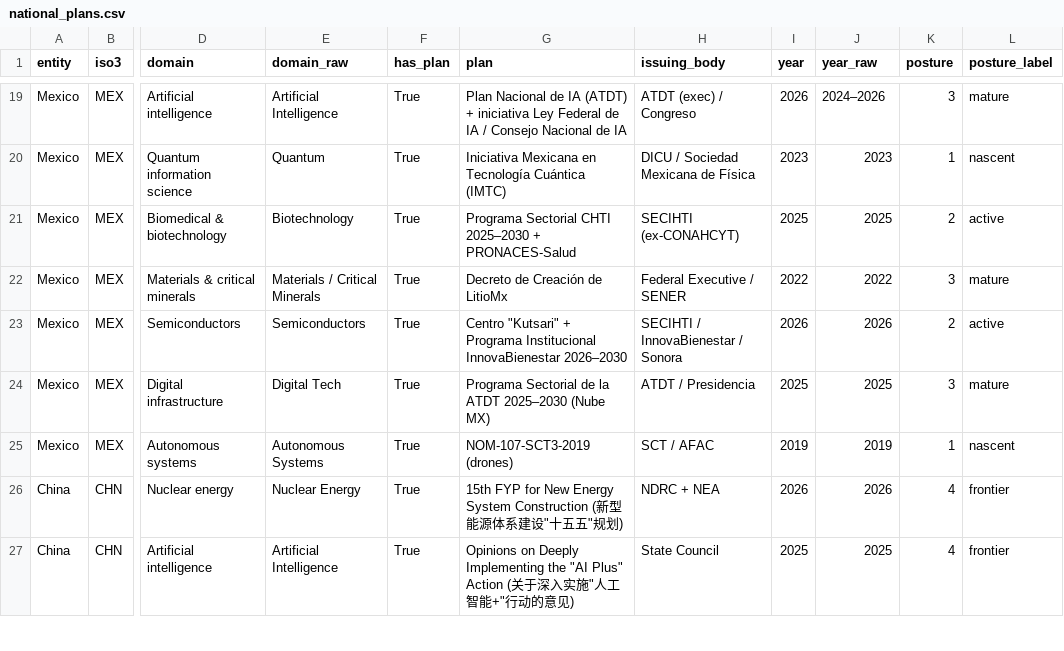
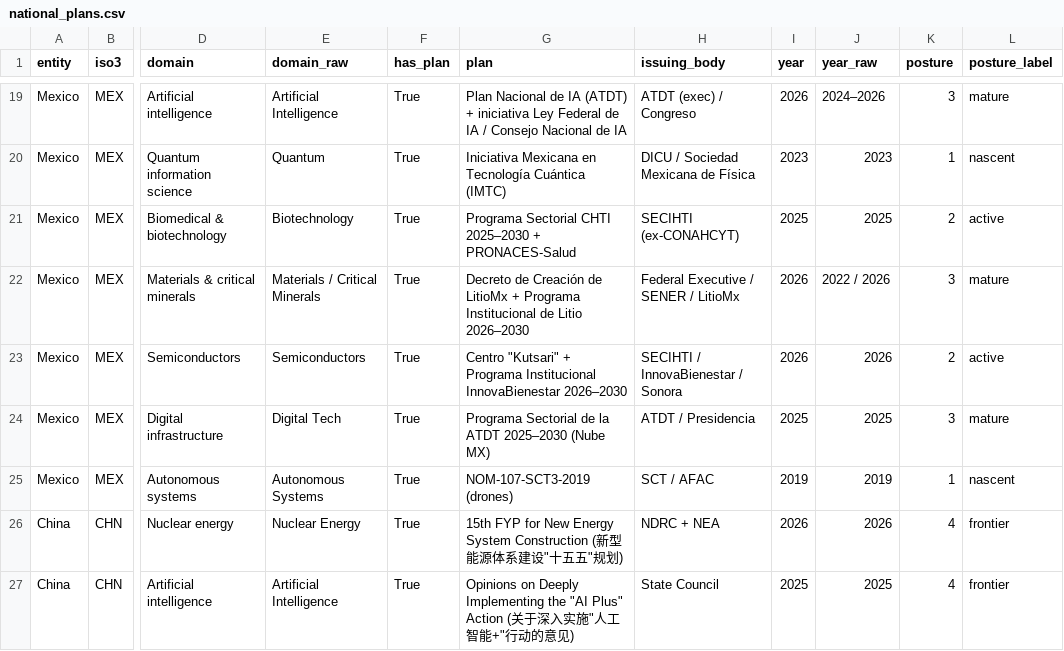
Before and after one commit to curioputterings/national-technology-strategies, a CSV file: data/national_plans.csv, drawn as a sheet; only a part is shown, gaps mark what is left out; the diff covers the shown part only; the diff names each change by its address in the sheet, - before the commit and + after, or states it on an @@ line.

```diff
--- a/data/national_plans.csv
+++ b/data/national_plans.csv
-G22 (plan): …de LitioMx
+G22 (plan): …de LitioMx + Programa Institucional de Litio 2026–2030
-H22 (issuing_body): Federal Executive / SENER
+H22 (issuing_body): Federal Executive / SENER / LitioMx
-I22 (year): 2022
+I22 (year): 2026
-J22 (year_raw): 2022
+J22 (year_raw): 2022 / 2026
```
Also changed, not shown: 38 edited cells elsewhere in this file, 33 other files.
